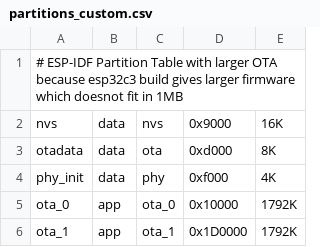
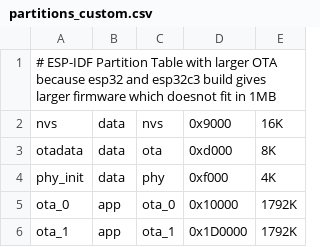
Before and after one commit to khiyamiftikhar/gate-lock-home-node, a CSV file: partitions_custom.csv, drawn as a sheet.

```diff
--- a/partitions_custom.csv
+++ b/partitions_custom.csv
@@ -1,2 +1,2 @@
-# ESP-IDF Partition Table with larger OTA because esp32c3 build gives  larger firmware which doesnot fit in 1MB
+# ESP-IDF Partition Table with larger OTA because esp32 and esp32c3 build gives  larger firmware which doesnot fit in 1MB
 nvs,data,nvs,0x9000,16K,
```
Also changed, not shown: 7 other files.
